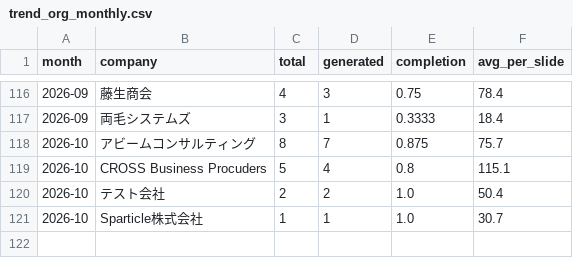
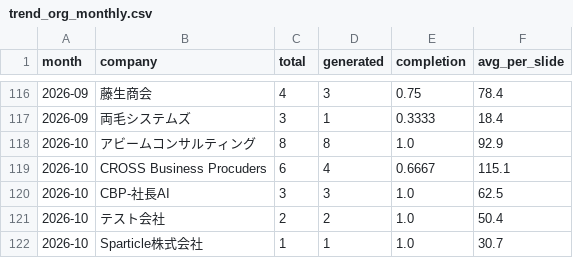
Before and after one commit to Tina0529/bops-ppt-dashboard, a CSV file: docs/data/trend_org_monthly.csv, drawn as a sheet; only a part is shown, gaps mark what is left out.

Commit message:
data: dashboard update 2026-10-08

```diff
--- a/docs/data/trend_org_monthly.csv
+++ b/docs/data/trend_org_monthly.csv
@@ -117,4 +117,5 @@ month,company,total,generated,completion,avg_per_slide
 2026-09,両毛システムズ,3,1,0.3333,18.4
-2026-10,アビームコンサルティング,8,7,0.875,75.7
-2026-10,CROSS Business Procuders,5,4,0.8,115.1
+2026-10,アビームコンサルティング,8,8,1.0,92.9
+2026-10,CROSS Business Procuders,6,4,0.6667,115.1
+2026-10,CBP-社長AI,3,3,1.0,62.5
 2026-10,テスト会社,2,2,1.0,50.4
```
Also changed, not shown: docs/data/trend_daily.csv, docs/data/trend_monthly.csv, 4 other files.
